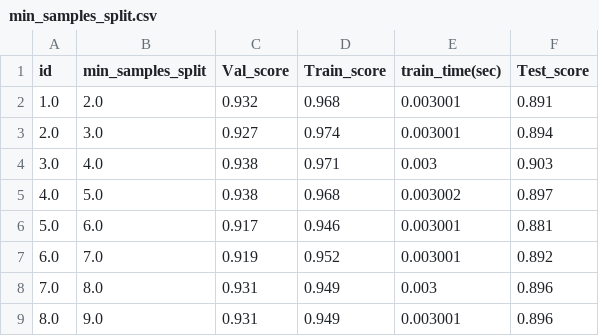
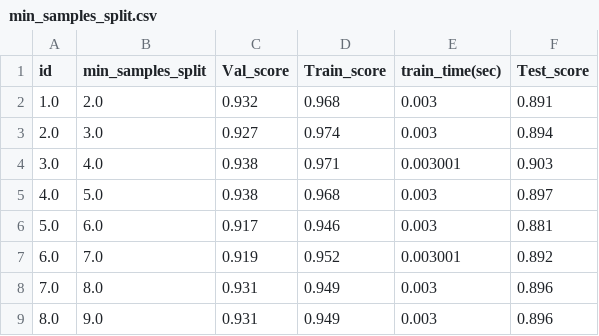
Before and after one commit to PalaciosYoan/Random_Forest, a CSV file: min_samples_split/min_samples_split.csv, drawn as a sheet.

```diff
--- a/min_samples_split/min_samples_split.csv
+++ b/min_samples_split/min_samples_split.csv
@@ -1,9 +1,9 @@
 id,min_samples_split,Val_score,Train_score,train_time(sec),Test_score
-1.0,2.0,0.932,0.968,0.003001,0.891
-2.0,3.0,0.927,0.974,0.003001,0.894
-3.0,4.0,0.938,0.971,0.003,0.903
-4.0,5.0,0.938,0.968,0.003002,0.897
-5.0,6.0,0.917,0.946,0.003001,0.881
+1.0,2.0,0.932,0.968,0.003,0.891
+2.0,3.0,0.927,0.974,0.003,0.894
+3.0,4.0,0.938,0.971,0.003001,0.903
+4.0,5.0,0.938,0.968,0.003,0.897
+5.0,6.0,0.917,0.946,0.003,0.881
 6.0,7.0,0.919,0.952,0.003001,0.892
 7.0,8.0,0.931,0.949,0.003,0.896
-8.0,9.0,0.931,0.949,0.003001,0.896
+8.0,9.0,0.931,0.949,0.003,0.896
```
Also changed, not shown: max_depth/max_depth10.csv, max_leaf_nodes/max_leaf_nodes.csv, 14 other files.
